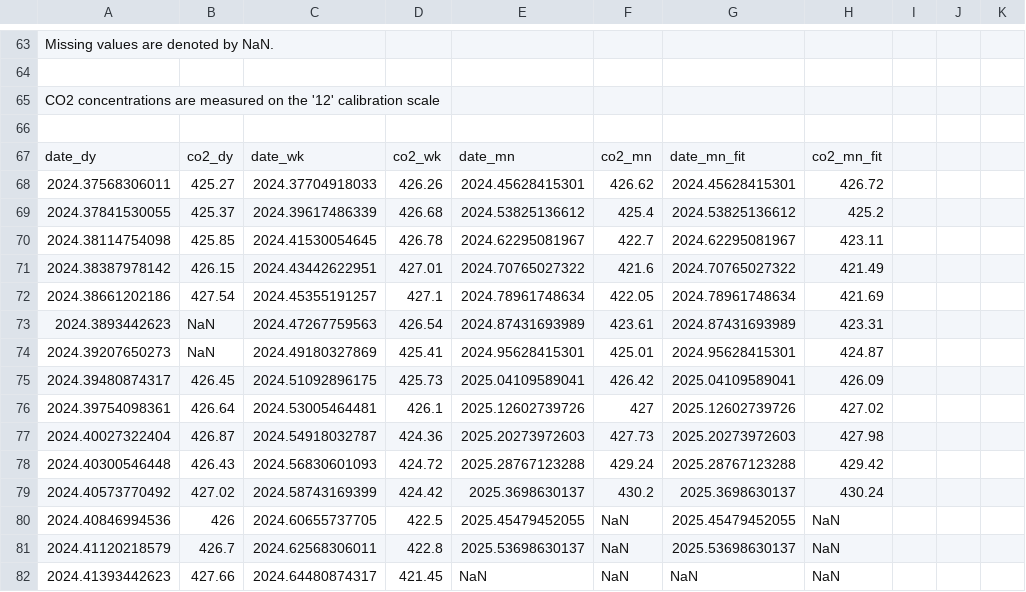
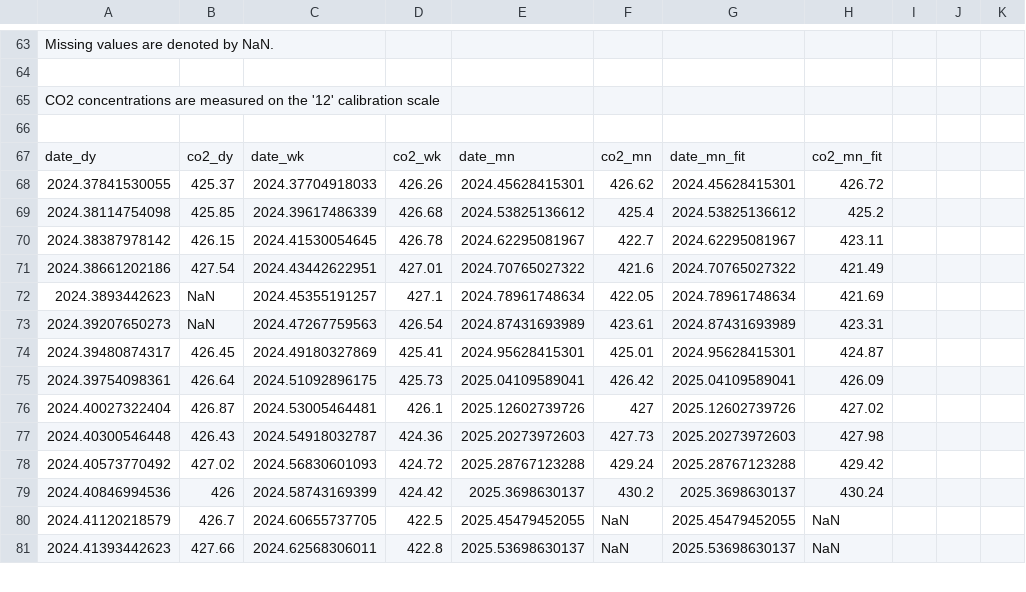
Before and after one commit to sio-co2o2/keelingcurve_notebooks, a CSV file: preliminary_data/mlo/mlo_one_year_span.csv, drawn as a sheet; only a part is shown, gaps mark what is left out; the diff covers the shown part only.

Commit message:
Update data on 2025-06-17T18:39:40Z

```diff
--- a/preliminary_data/mlo/mlo_one_year_span.csv
+++ b/preliminary_data/mlo/mlo_one_year_span.csv
@@ -69,16 +69,15 @@
 date_dy,co2_dy,date_wk,co2_wk,date_mn,co2_mn,date_mn_fit,co2_mn_fit
-2024.37568306011,425.27,2024.37704918033,426.26,2024.45628415301,426.62,2024.45628415301,426.72
-2024.37841530055,425.37,2024.39617486339,426.68,2024.53825136612,425.4,2024.53825136612,425.2
-2024.38114754098,425.85,2024.41530054645,426.78,2024.62295081967,422.7,2024.62295081967,423.11
-2024.38387978142,426.15,2024.43442622951,427.01,2024.70765027322,421.6,2024.70765027322,421.49
-2024.38661202186,427.54,2024.45355191257,427.1,2024.78961748634,422.05,2024.78961748634,421.69
-2024.3893442623,NaN,2024.47267759563,426.54,2024.87431693989,423.61,2024.87431693989,423.31
-2024.39207650273,NaN,2024.49180327869,425.41,2024.95628415301,425.01,2024.95628415301,424.87
-2024.39480874317,426.45,2024.51092896175,425.73,2025.04109589041,426.42,2025.04109589041,426.09
-2024.39754098361,426.64,2024.53005464481,426.1,2025.12602739726,427,2025.12602739726,427.02
-2024.40027322404,426.87,2024.54918032787,424.36,2025.20273972603,427.73,2025.20273972603,427.98
-2024.40300546448,426.43,2024.56830601093,424.72,2025.28767123288,429.24,2025.28767123288,429.42
-2024.40573770492,427.02,2024.58743169399,424.42,2025.3698630137,430.2,2025.3698630137,430.24
-2024.40846994536,426,2024.60655737705,422.5,2025.45479452055,NaN,2025.45479452055,NaN
-2024.41120218579,426.7,2024.62568306011,422.8,2025.53698630137,NaN,2025.53698630137,NaN
-2024.41393442623,427.66,2024.64480874317,421.45,NaN,NaN,NaN,NaN
+2024.37841530055,425.37,2024.37704918033,426.26,2024.45628415301,426.62,2024.45628415301,426.72
+2024.38114754098,425.85,2024.39617486339,426.68,2024.53825136612,425.4,2024.53825136612,425.2
+2024.38387978142,426.15,2024.41530054645,426.78,2024.62295081967,422.7,2024.62295081967,423.11
+2024.38661202186,427.54,2024.43442622951,427.01,2024.70765027322,421.6,2024.70765027322,421.49
+2024.3893442623,NaN,2024.45355191257,427.1,2024.78961748634,422.05,2024.78961748634,421.69
+2024.39207650273,NaN,2024.47267759563,426.54,2024.87431693989,423.61,2024.87431693989,423.31
+2024.39480874317,426.45,2024.49180327869,425.41,2024.95628415301,425.01,2024.95628415301,424.87
+2024.39754098361,426.64,2024.51092896175,425.73,2025.04109589041,426.42,2025.04109589041,426.09
+2024.40027322404,426.87,2024.53005464481,426.1,2025.12602739726,427,2025.12602739726,427.02
+2024.40300546448,426.43,2024.54918032787,424.36,2025.20273972603,427.73,2025.20273972603,427.98
+2024.40573770492,427.02,2024.56830601093,424.72,2025.28767123288,429.24,2025.28767123288,429.42
+2024.40846994536,426,2024.58743169399,424.42,2025.3698630137,430.2,2025.3698630137,430.24
+2024.41120218579,426.7,2024.60655737705,422.5,2025.45479452055,NaN,2025.45479452055,NaN
+2024.41393442623,427.66,2024.62568306011,422.8,2025.53698630137,NaN,2025.53698630137,NaN
```
Also changed, not shown: 83 edited cells elsewhere in this file, preliminary_data/mlo/mlo_full_record_now_span.csv, preliminary_data/mlo/mlo_one_month_span.csv, 2 other files.
